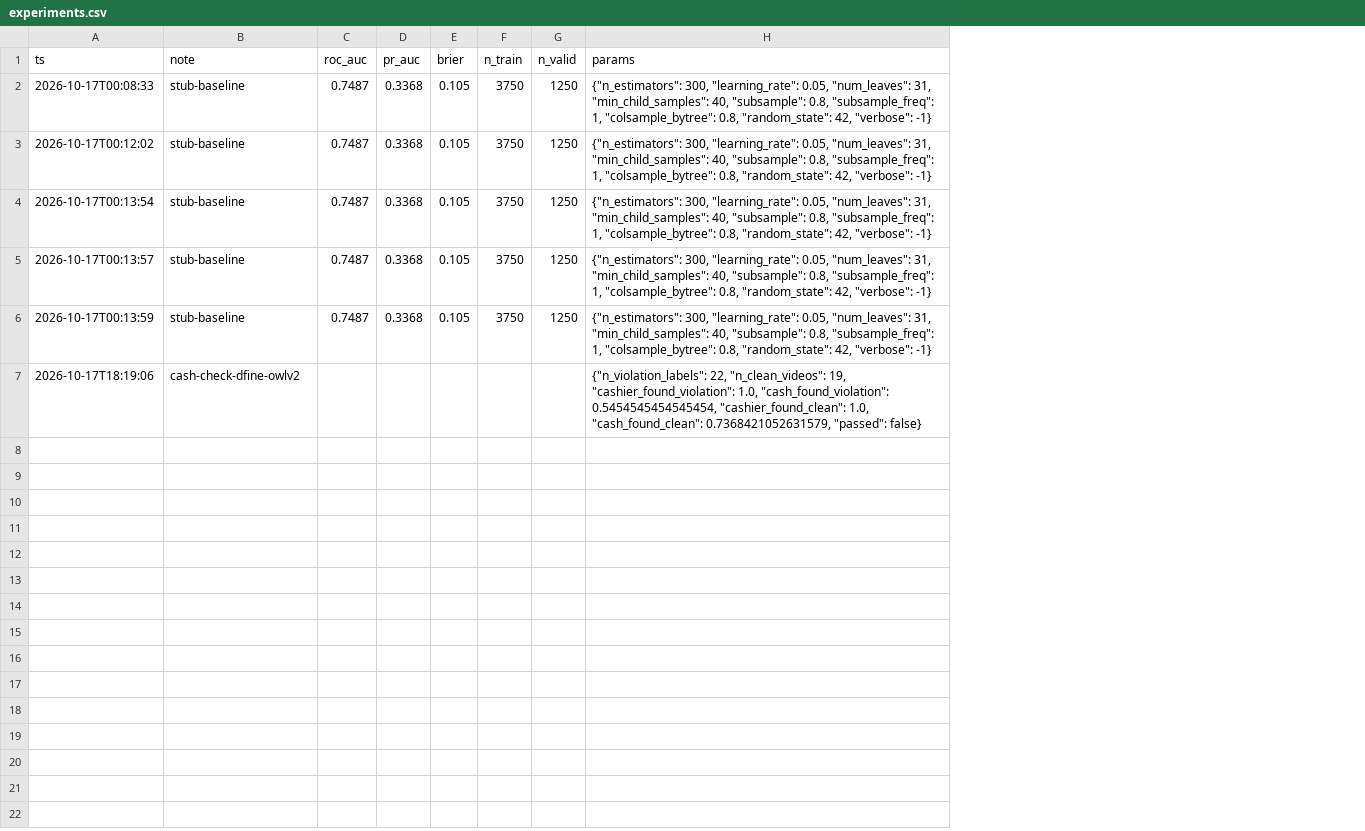
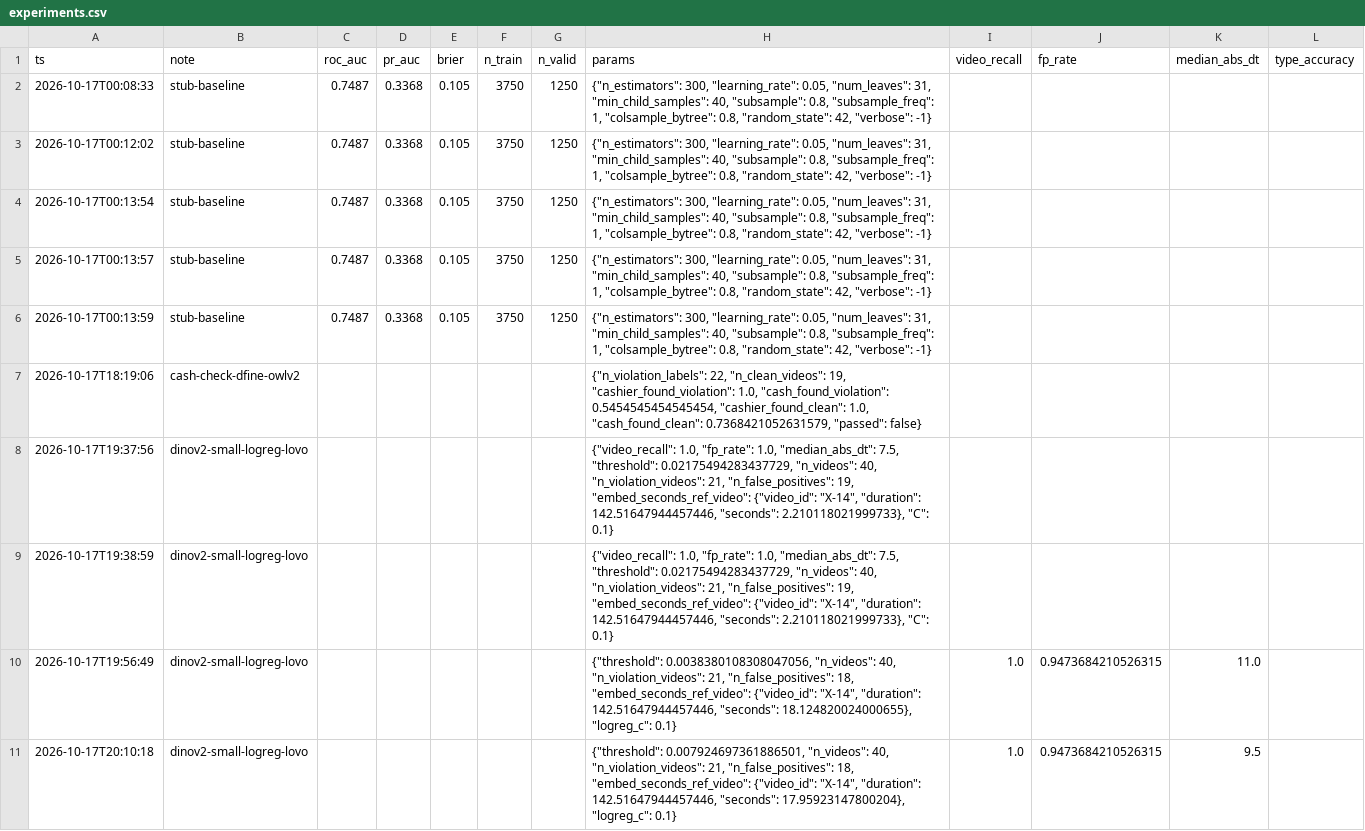
Before and after one commit to M1kado0/forte-datathon, a CSV file: experiments.csv, drawn as a sheet; the diff names each change by its address in the sheet, - before the commit and + after, or states it on an @@ line.

```diff
--- a/experiments.csv
+++ b/experiments.csv
+column I (video_recall), empty
+column J (fp_rate), empty
+column K (median_abs_dt), empty
+column L (type_accuracy), empty
+row 8: 2026-10-17T19:37:56 | dinov2-small-logreg-lovo |  |  |  |  |  | {"video_recall": 1.0, "fp_rate": 1.0, "median_abs_dt": 7.5, "threshold": 0.02175494283437729, "n_videos": 40, "n_violation_videos": 21, "n_false_positives": 19, "embed_seconds_ref_video": {"video_id": "X-14", "duration": 142.51647944457446, "seconds": 2.210118021999733}, "C": 0.1}
+row 9: 2026-10-17T19:38:59 | dinov2-small-logreg-lovo |  |  |  |  |  | {"video_recall": 1.0, "fp_rate": 1.0, "median_abs_dt": 7.5, "threshold": 0.02175494283437729, "n_videos": 40, "n_violation_videos": 21, "n_false_positives": 19, "embed_seconds_ref_video": {"video_id": "X-14", "duration": 142.51647944457446, "seconds": 2.210118021999733}, "C": 0.1}
+row 10: 2026-10-17T19:56:49 | dinov2-small-logreg-lovo |  |  |  |  |  | {"threshold": 0.0038380108308047056, "n_videos": 40, "n_violation_videos": 21, "n_false_positives": 18, "embed_seconds_ref_video": {"video_id": "X-14", "duration": 142.51647944457446, "seconds": 18.124820024000655}, "logreg_c": 0.1} | 1.0 | 0.9473684210526315 | 11.0
+row 11: 2026-10-17T20:10:18 | dinov2-small-logreg-lovo |  |  |  |  |  | {"threshold": 0.007924697361886501, "n_videos": 40, "n_violation_videos": 21, "n_false_positives": 18, "embed_seconds_ref_video": {"video_id": "X-14", "duration": 142.51647944457446, "seconds": 17.95923147800204}, "logreg_c": 0.1} | 1.0 | 0.9473684210526315 | 9.5
```
Also changed, not shown: 7 other files.
